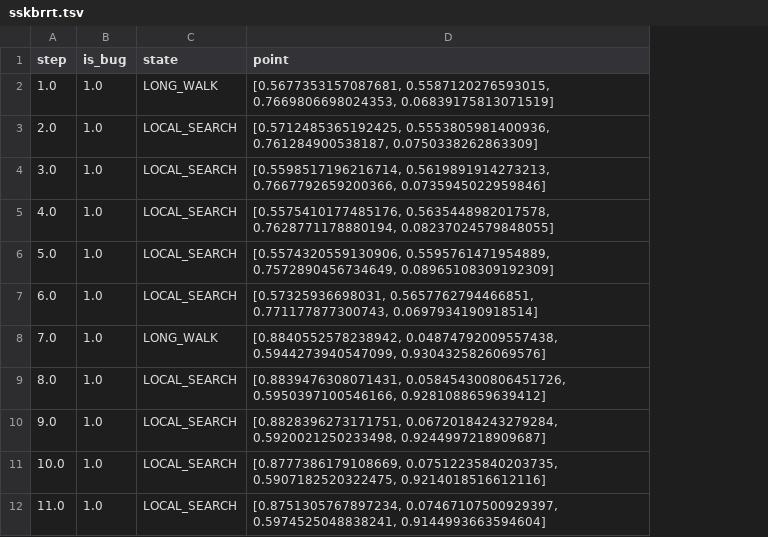
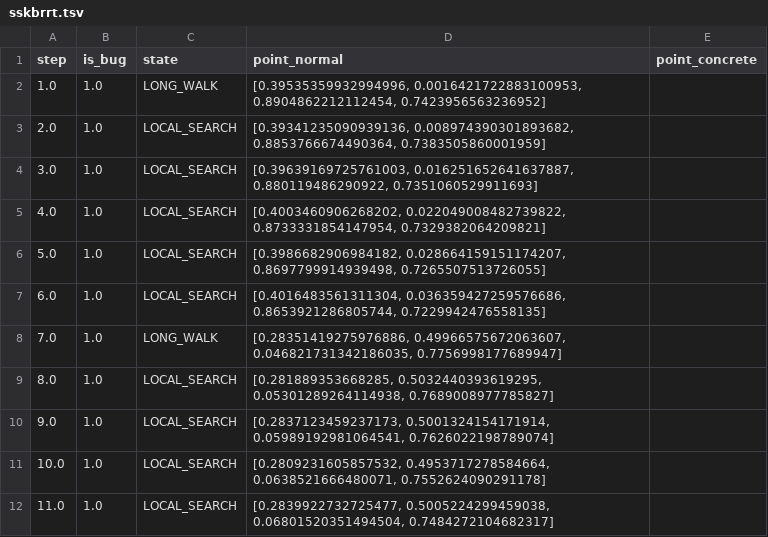
Before and after one commit to AkbasLab/sim-bug-tools, a TSV file: strategies/lds_rrt_known_bugs/unit_tests/out/sskbrrt.tsv, drawn as a sheet; only a part is shown; removed rows and columns are numbered as before the commit, all else as after; the diff names each change by its address in the sheet, - before the commit and + after, or states it on an @@ line.

Commit message:
Added concrete point to history.

```diff
--- a/strategies/lds_rrt_known_bugs/unit_tests/out/sskbrrt.tsv
+++ b/strategies/lds_rrt_known_bugs/unit_tests/out/sskbrrt.tsv
-column D (point), rows 2-12: [0.5677353157087681, 0.5587120276593015, 0.7669806698024353, 0.06839175813071519] | [0.5712485365192425, 0.5553805981400936, 0.761284900538187, 0.0750338262863309] | [0.5598517196216714, 0.5619891914273213, 0.7667792659200366, 0.0735945022959846] | [0.5575410177485176, 0.5635448982017578, 0.7628771178880194, 0.08237024579848055] | [0.5574320559130906, 0.5595761471954889, 0.7572890456734649, 0.08965108309192309] | [0.57325936698031, 0.5657762794466851, 0.771177877300743, 0.0697934190918514] | [0.8840552578238942, 0.04874792009557438, 0.5944273940547099, 0.9304325826069576] | [0.8839476308071431, 0.058454300806451726, 0.5950397100546166, 0.9281088659639412] | [0.8828396273171751, 0.06720184243279284, 0.5920021250233498, 0.9244997218909687] | [0.8777386179108669, 0.07512235840203735, 0.5907182520322475, 0.9214018516612116] | [0.8751305767897234, 0.07467107500929397, 0.5974525048838241, 0.9144993663594604]
+column D (point_normal), rows 2-12: [0.39535359932994996, 0.0016421722883100953, 0.8904862212112454, 0.7423956563236952] | [0.39341235090939136, 0.008974390301893682, 0.8853766674490364, 0.7383505860001959] | [0.39639169725761003, 0.016251652641637887, 0.880119486290922, 0.7351060529911693] | [0.4003460906268202, 0.022049008482739822, 0.8733331854147954, 0.7329382064209821] | [0.3986682906984182, 0.028664159151174207, 0.8697799914939498, 0.7265507513726055] | [0.4016483561311304, 0.036359427259576686, 0.8653921286805744, 0.7229942476558135] | [0.28351419275976886, 0.49966575672063607, 0.046821731342186035, 0.7756998177689947] | [0.281889353668285, 0.5032440393619295, 0.05301289264114938, 0.7689008977785827] | [0.2837123459237173, 0.5001324154171914, 0.05989192981064541, 0.7626022198789074] | [0.2809231605857532, 0.4953717278584664, 0.0638521666480071, 0.7552624090291178] | [0.2839922732725477, 0.5005224299459038, 0.06801520351494504, 0.7484272104682317]
+column E (point_concrete), empty
```
Also changed, not shown: strategies/lds_rrt_known_bugs/unit_tests/out/sskb.tsv, 6 other files.
